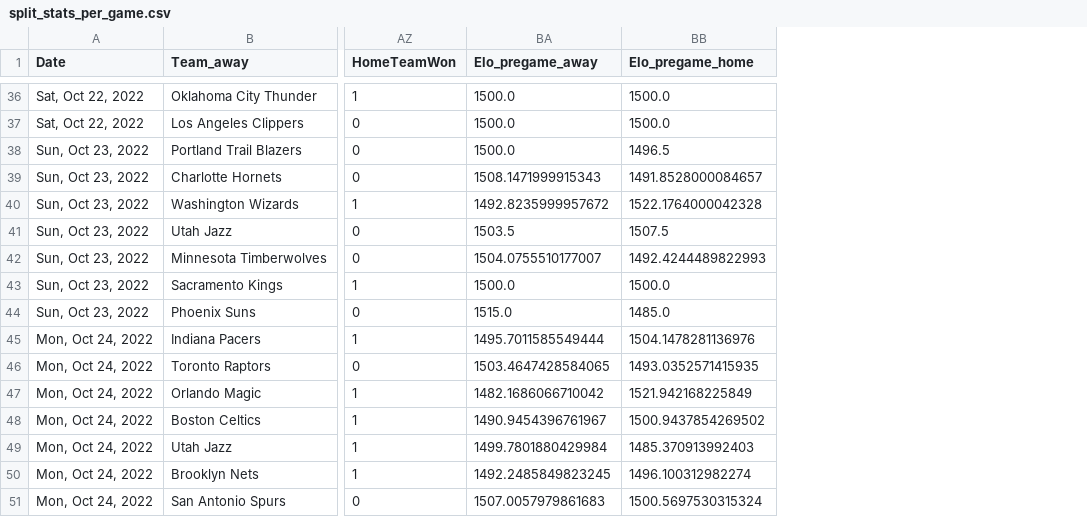
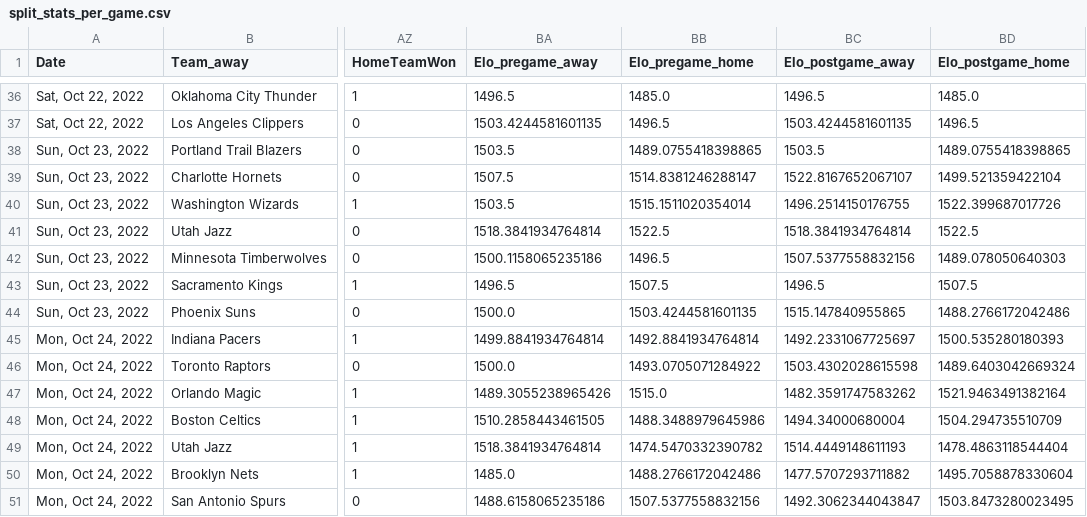
Before and after one commit to davideganna/NBA_Bet, a CSV file: src/past_data/2023-2024/split_stats_per_game.csv, drawn as a sheet; only a part is shown, gaps mark what is left out; the diff covers the shown part only; the diff names each change by its address in the sheet, - before the commit and + after, or states it on an @@ line.

```diff
--- a/src/past_data/2023-2024/split_stats_per_game.csv
+++ b/src/past_data/2023-2024/split_stats_per_game.csv
+column BC (Elo_postgame_away), rows 36-51: 1496.5 | 1503.4244581601135 | 1503.5 | 1522.8167652067107 | 1496.2514150176755 | 1518.3841934764814 | 1507.5377558832156 | 1496.5 | 1515.147840955865 | 1492.2331067725697 | 1503.4302028615598 | 1482.3591747583262 | 1494.34000680004 | 1514.4449148611193 | 1477.5707293711882 | 1492.3062344043847
+column BD (Elo_postgame_home), rows 36-51: 1485.0 | 1496.5 | 1489.0755418398865 | 1499.521359422104 | 1522.399687017726 | 1522.5 | 1489.078050640303 | 1507.5 | 1488.2766172042486 | 1500.535280180393 | 1489.6403042669324 | 1521.9463491382164 | 1504.294735510709 | 1478.4863118544404 | 1495.7058878330604 | 1503.8473280023495
-BA36 (Elo_pregame_away): 1500.0
+BA36 (Elo_pregame_away): 1496.5
-BB36 (Elo_pregame_home): 1500.0
+BB36 (Elo_pregame_home): 1485.0
-BA37 (Elo_pregame_away): 1500.0
+BA37 (Elo_pregame_away): 1503.4244581601135
-BB37 (Elo_pregame_home): 1500.0
+BB37 (Elo_pregame_home): 1496.5
-BA38 (Elo_pregame_away): 1500.0
+BA38 (Elo_pregame_away): 1503.5
-BB38 (Elo_pregame_home): 1496.5
+BB38 (Elo_pregame_home): 1489.0755418398865
-BA39 (Elo_pregame_away): 1508.1471999915343
+BA39 (Elo_pregame_away): 1507.5
-BB39 (Elo_pregame_home): 1491.8528000084657
+BB39 (Elo_pregame_home): 1514.8381246288147
-BA40 (Elo_pregame_away): 1492.8235999957672
+BA40 (Elo_pregame_away): 1503.5
-BB40 (Elo_pregame_home): 1522.1764000042328
+BB40 (Elo_pregame_home): 1515.1511020354014
-BA41 (Elo_pregame_away): 1503.5
+BA41 (Elo_pregame_away): 1518.3841934764814
-BB41 (Elo_pregame_home): 1507.5
+BB41 (Elo_pregame_home): 1522.5
-BA42 (Elo_pregame_away): 1504.0755510177007
+BA42 (Elo_pregame_away): 1500.1158065235186
-BB42 (Elo_pregame_home): 1492.4244489822993
+BB42 (Elo_pregame_home): 1496.5
-BA43 (Elo_pregame_away): 1500.0
+BA43 (Elo_pregame_away): 1496.5
-BB43 (Elo_pregame_home): 1500.0
+BB43 (Elo_pregame_home): 1507.5
-BA44 (Elo_pregame_away): 1515.0
+BA44 (Elo_pregame_away): 1500.0
-BB44 (Elo_pregame_home): 1485.0
+BB44 (Elo_pregame_home): 1503.4244581601135
-BA45 (Elo_pregame_away): 1495.7011585549444
+BA45 (Elo_pregame_away): 1499.8841934764814
-BB45 (Elo_pregame_home): 1504.1478281136976
+BB45 (Elo_pregame_home): 1492.8841934764814
-BA46 (Elo_pregame_away): 1503.4647428584065
+BA46 (Elo_pregame_away): 1500.0
-BB46 (Elo_pregame_home): 1493.0352571415935
+BB46 (Elo_pregame_home): 1493.0705071284922
-BA47 (Elo_pregame_away): 1482.1686066710042
+BA47 (Elo_pregame_away): 1489.3055238965426
-BB47 (Elo_pregame_home): 1521.942168225849
+BB47 (Elo_pregame_home): 1515.0
-BA48 (Elo_pregame_away): 1490.9454396761967
+BA48 (Elo_pregame_away): 1510.2858443461505
-BB48 (Elo_pregame_home): 1500.9437854269502
+BB48 (Elo_pregame_home): 1488.3488979645986
-BA49 (Elo_pregame_away): 1499.7801880429984
+BA49 (Elo_pregame_away): 1518.3841934764814
-BB49 (Elo_pregame_home): 1485.370913992403
+BB49 (Elo_pregame_home): 1474.5470332390782
-BA50 (Elo_pregame_away): 1492.2485849823245
+BA50 (Elo_pregame_away): 1485.0
-BB50 (Elo_pregame_home): 1496.100312982274
+BB50 (Elo_pregame_home): 1488.2766172042486
-BA51 (Elo_pregame_away): 1507.0057979861683
+BA51 (Elo_pregame_away): 1488.6158065235186
-BB51 (Elo_pregame_home): 1500.5697530315324
+BB51 (Elo_pregame_home): 1507.5377558832156
```
Also changed, not shown: 134 edited cells elsewhere in this file, src/past_data/average_seasons/average_2023-2024.csv, 7 other files.
